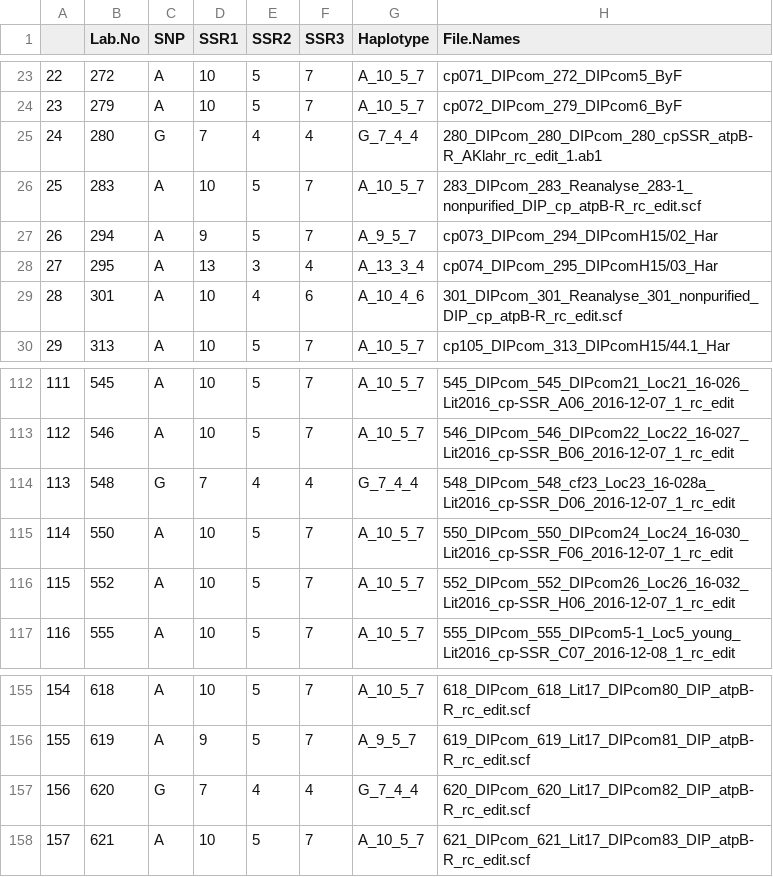
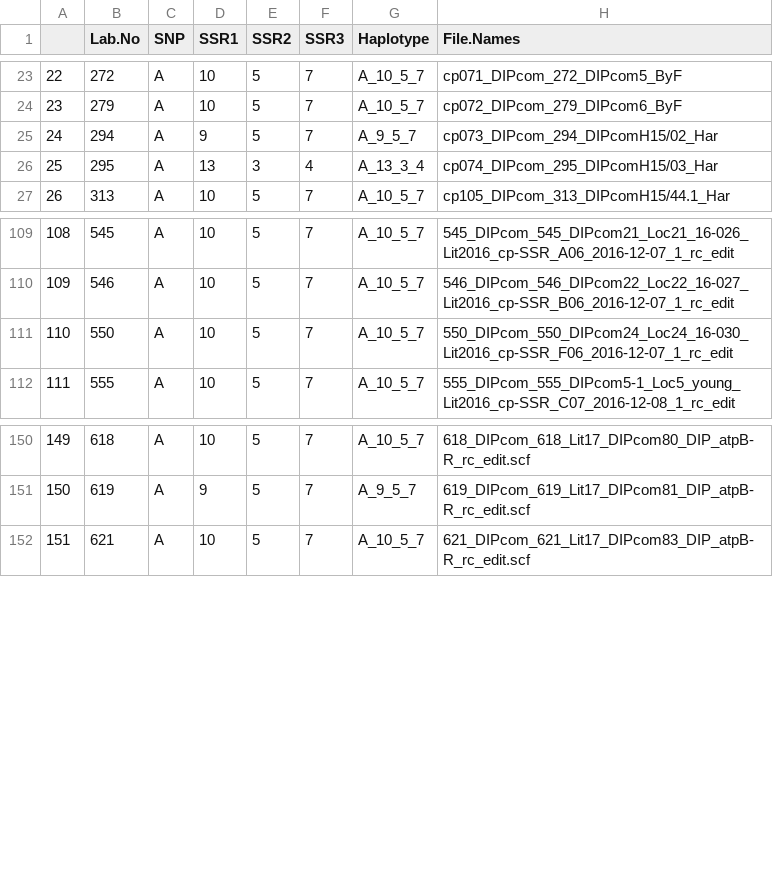
Before and after one commit to lukasheiland/Phylogeo, a CSV file: Data/Haplotypes.csv, drawn as a sheet; only a part is shown, gaps mark what is left out; removed rows and columns are numbered as before the commit, all else as after; the diff names each change by its address in the sheet, - before the commit and + after, or states it on an @@ line.

Commit message:
Haplotype network, exclude DIPcoms which are no molecularly other species

```diff
--- a/Data/Haplotypes.csv
+++ b/Data/Haplotypes.csv
-row 25: 24 | 280 | G | 7 | 4 | 4 | G_7_4_4 | 280_DIPcom_280_DIPcom_280_cpSSR_atpB-R_AKlahr_rc_edit_1.ab1
-row 26: 25 | 283 | A | 10 | 5 | 7 | A_10_5_7 | 283_DIPcom_283_Reanalyse_283-1_nonpurified_DIP_cp_atpB-R_rc_edit.scf
@@ column A renumbered from row 25 down @@
-row 29: 28 | 301 | A | 10 | 4 | 6 | A_10_4_6 | 301_DIPcom_301_Reanalyse_301_nonpurified_DIP_cp_atpB-R_rc_edit.scf
-row 114: 113 | 548 | G | 7 | 4 | 4 | G_7_4_4 | 548_DIPcom_548_cf23_Loc23_16-028a_Lit2016_cp-SSR_D06_2016-12-07_1_rc_edit
-row 116: 115 | 552 | A | 10 | 5 | 7 | A_10_5_7 | 552_DIPcom_552_DIPcom26_Loc26_16-032_Lit2016_cp-SSR_H06_2016-12-07_1_rc_edit
-row 157: 156 | 620 | G | 7 | 4 | 4 | G_7_4_4 | 620_DIPcom_620_Lit17_DIPcom82_DIP_atpB-R_rc_edit.scf
```
Also changed, not shown: 17 other files.
